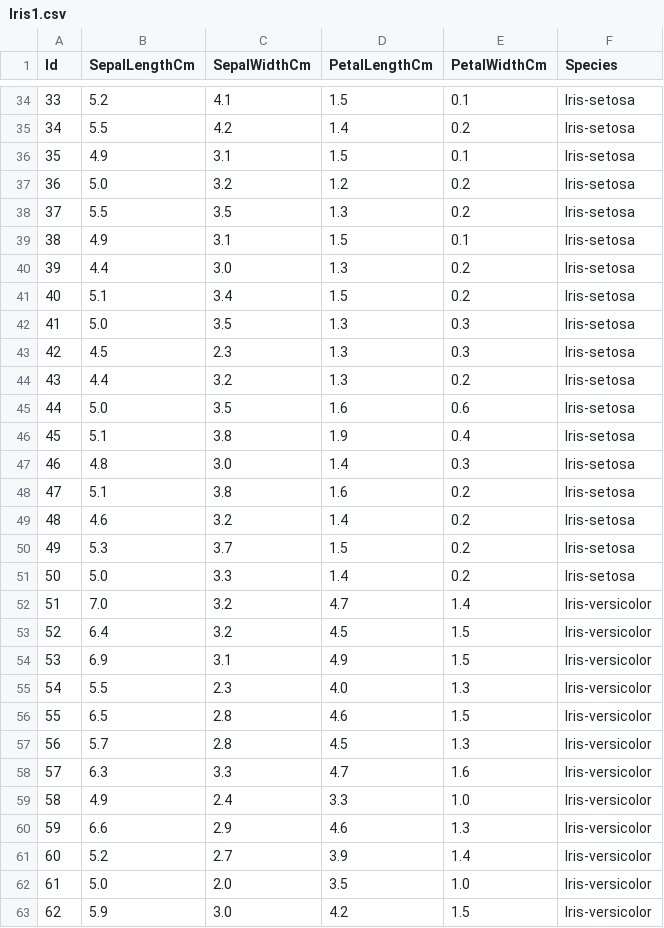
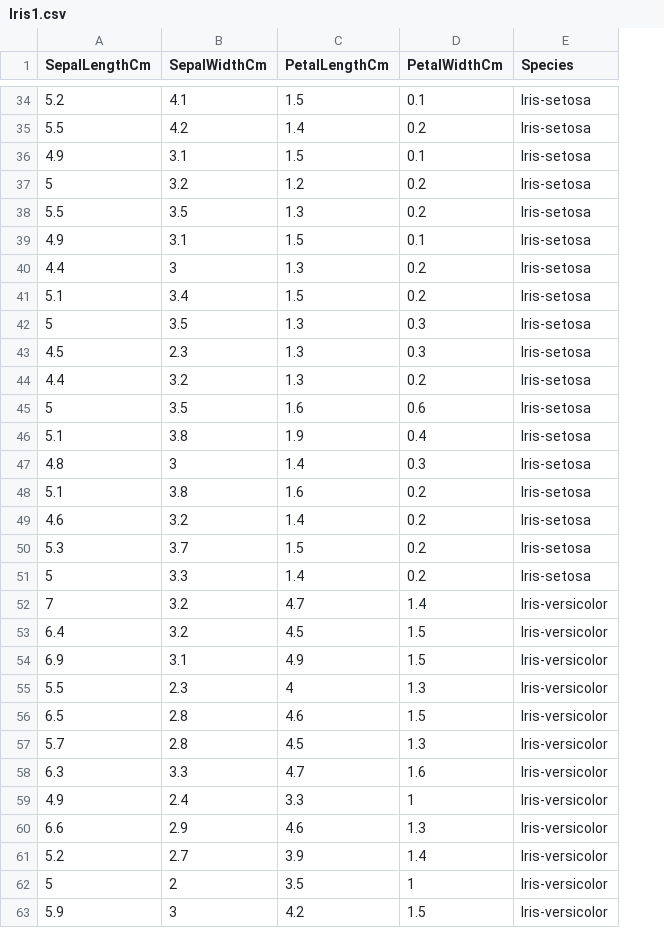
Before and after one commit to coolming5levis5/python, a CSV file: Iris1.csv, drawn as a sheet; only a part is shown, gaps mark what is left out; removed rows and columns are numbered as before the commit, all else as after; the diff covers the shown part only; the diff names each change by its address in the sheet, - before the commit and + after, or states it on an @@ line.

Commit message:
Add files via upload

```diff
--- a/Iris1.csv
+++ b/Iris1.csv
-column A (Id), rows 34-61: 33 | 34 | 35 | 36 | 37 | 38 | 39 | 40 | 41 | 42 | 43 | 44 | 45 | 46 | 47 | 48 | 49 | 50 | 51 | 52 | 53 | 54 | 55 | 56 | 57 | 58 | 59 | 60; row 63: 62
-A37 (SepalLengthCm): 5.0
+A37 (SepalLengthCm): 5
-B40 (SepalWidthCm): 3.0
+B40 (SepalWidthCm): 3
-A42 (SepalLengthCm): 5.0
+A42 (SepalLengthCm): 5
-A45 (SepalLengthCm): 5.0
+A45 (SepalLengthCm): 5
-B47 (SepalWidthCm): 3.0
+B47 (SepalWidthCm): 3
-A51 (SepalLengthCm): 5.0
+A51 (SepalLengthCm): 5
-A52 (SepalLengthCm): 7.0
+A52 (SepalLengthCm): 7
-C55 (PetalLengthCm): 4.0
+C55 (PetalLengthCm): 4
-D59 (PetalWidthCm): 1.0
+D59 (PetalWidthCm): 1
-row 62: 61 | 5.0 | 2.0 | 3.5 | 1.0 | Iris-versicolor
+row 62: 5 | 2 | 3.5 | 1 | Iris-versicolor
-B63 (SepalWidthCm): 3.0
+B63 (SepalWidthCm): 3
```
Also changed, not shown: 1 added row, 1 removed row and 55 edited cells elsewhere in this file.
